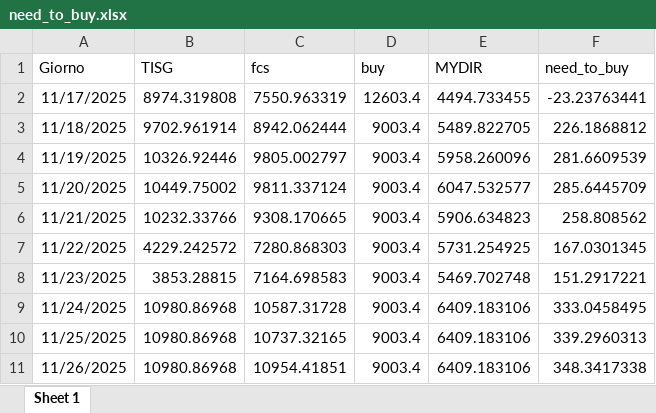
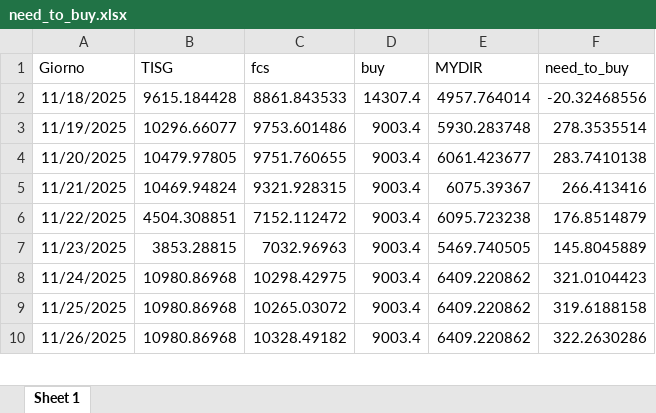
Before and after one commit to Alainpp96/forecastg, an Excel workbook: need_to_buy.xlsx, sheet Sheet 1, drawn as a sheet; only a part is shown; values as stored, in another font and other column widths than the file's, no borders; removed rows and columns are numbered as before the commit, all else as after; the diff covers the shown part only; the diff names each change by its address in the sheet, - before the commit and + after, or states it on an @@ line.

Commit message:
Aggiorno file need_to_buy.xlsx da R

```diff
--- a/need_to_buy.xlsx (sheet Sheet 1)
+++ b/need_to_buy.xlsx (sheet Sheet 1)
-row 2: 11/17/2025 | 8974.319808 | 7550.963319 | 12603.4 | 4494.733455 | -23.23763441
-B2 (TISG): 9702.961914
+B2 (TISG): 9615.184428
-C2 (fcs): 8942.062444
+C2 (fcs): 8861.843533
-D2 (buy): 9003.4
+D2 (buy): 14307.4
-E2 (MYDIR): 5489.822705
+E2 (MYDIR): 4957.764014
-F2 (need_to_buy): 226.1868812
+F2 (need_to_buy): -20.32468556
-B3 (TISG): 10326.92446
+B3 (TISG): 10296.66077
-C3 (fcs): 9805.002797
+C3 (fcs): 9753.601486
-E3 (MYDIR): 5958.260096
+E3 (MYDIR): 5930.283748
-F3 (need_to_buy): 281.6609539
+F3 (need_to_buy): 278.3535514
-B4 (TISG): 10449.75002
+B4 (TISG): 10479.97805
-C4 (fcs): 9811.337124
+C4 (fcs): 9751.760655
-E4 (MYDIR): 6047.532577
+E4 (MYDIR): 6061.423677
-F4 (need_to_buy): 285.6445709
+F4 (need_to_buy): 283.7410138
-B5 (TISG): 10232.33766
+B5 (TISG): 10469.94824
-C5 (fcs): 9308.170665
+C5 (fcs): 9321.928315
-E5 (MYDIR): 5906.634823
+E5 (MYDIR): 6075.39367
-F5 (need_to_buy): 258.808562
+F5 (need_to_buy): 266.413416
-B6 (TISG): 4229.242572
+B6 (TISG): 4504.308851
-C6 (fcs): 7280.868303
+C6 (fcs): 7152.112472
-E6 (MYDIR): 5731.254925
+E6 (MYDIR): 6095.723238
-F6 (need_to_buy): 167.0301345
+F6 (need_to_buy): 176.8514879
-C7 (fcs): 7164.698583
+C7 (fcs): 7032.96963
-E7 (MYDIR): 5469.702748
+E7 (MYDIR): 5469.740505
-F7 (need_to_buy): 151.2917221
+F7 (need_to_buy): 145.8045889
-C8 (fcs): 10587.31728
+C8 (fcs): 10298.42975
-E8:E10 (MYDIR): 6409.183106
+E8:E10 (MYDIR): 6409.220862
-F8 (need_to_buy): 333.0458495
+F8 (need_to_buy): 321.0104423
-C9 (fcs): 10737.32165
+C9 (fcs): 10265.03072
-F9 (need_to_buy): 339.2960313
+F9 (need_to_buy): 319.6188158
-C10 (fcs): 10954.41851
+C10 (fcs): 10328.49182
-F10 (need_to_buy): 348.3417338
+F10 (need_to_buy): 322.2630286
```
Also changed, not shown: 1 added row and 12 edited cells elsewhere in this sheet.
